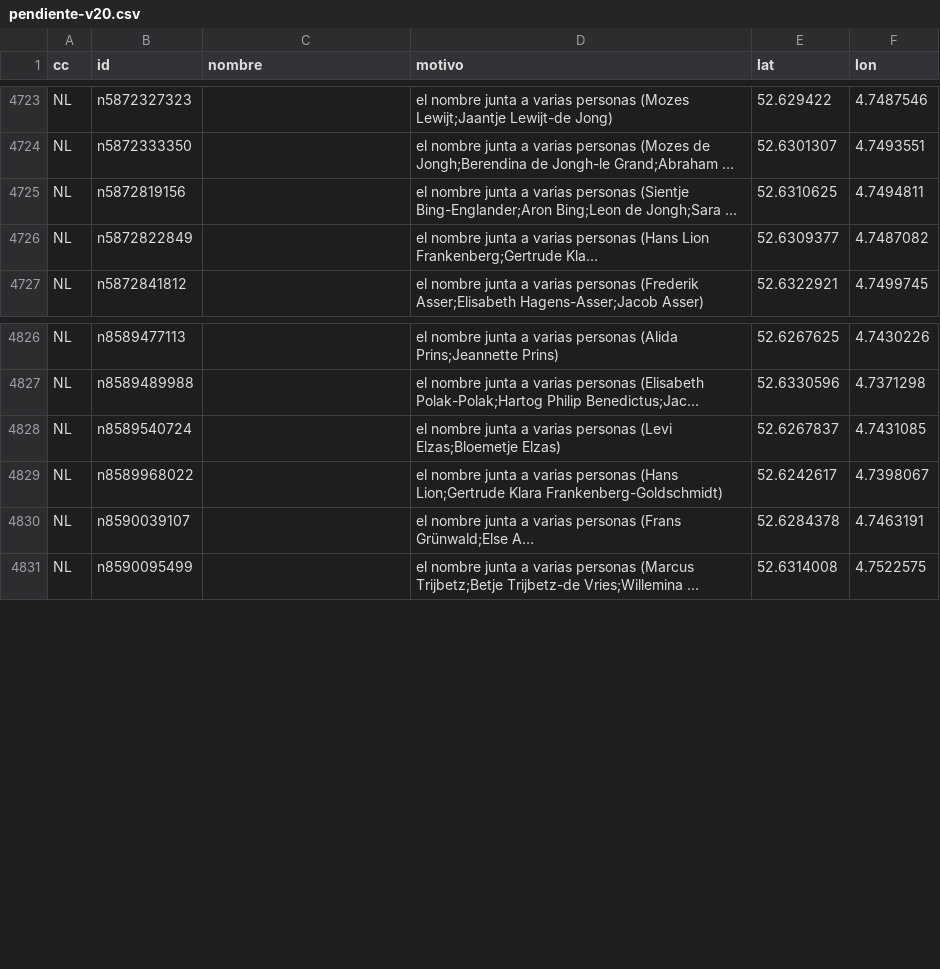
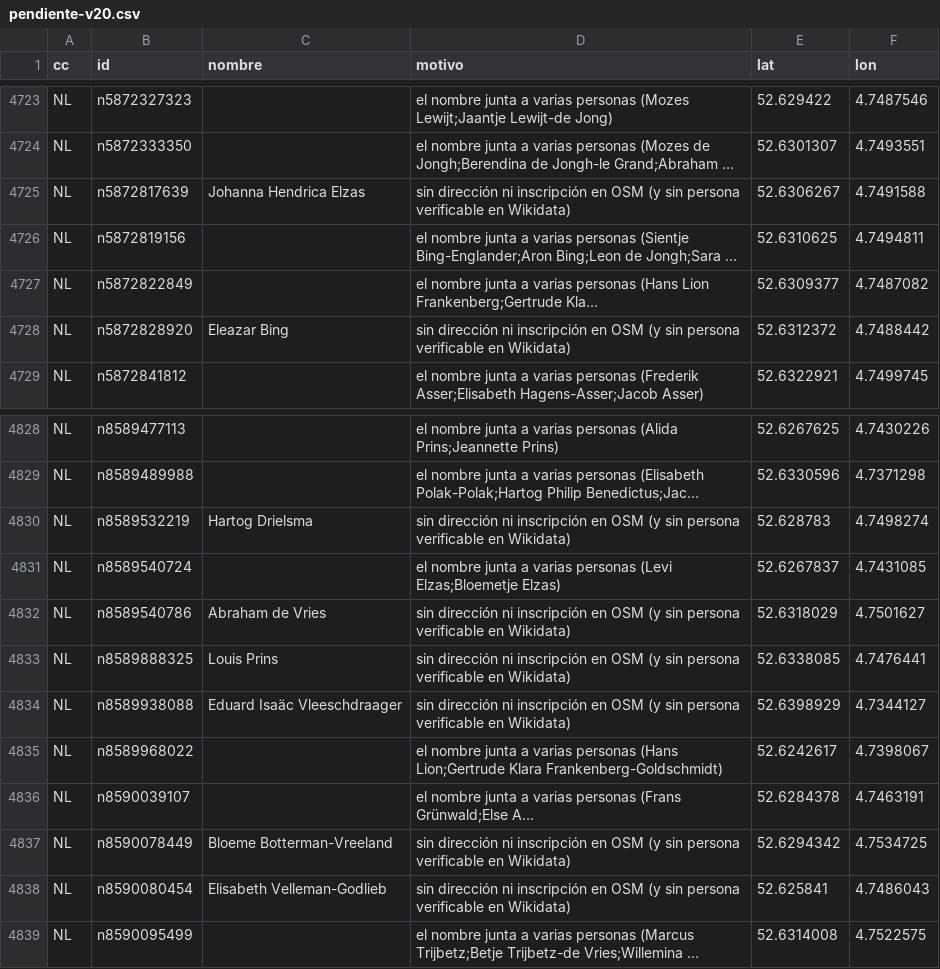
Before and after one commit to roquena71-a11y/kauffmann-list, a CSV file: pendiente-v20.csv, drawn as a sheet; only a part is shown, gaps mark what is left out; long unchanged cells end in …; the diff covers the shown part only; the diff names each change by its address in the sheet, - before the commit and + after, or states it on an @@ line.

```diff
--- a/pendiente-v20.csv
+++ b/pendiente-v20.csv
+row 4725: NL | n5872817639 | Johanna Hendrica Elzas | sin dirección ni inscripción en OSM (y sin persona verificable en Wikidata) | 52.6306267 | 4.7491588
+row 4728: NL | n5872828920 | Eleazar Bing | sin dirección ni inscripción en OSM (y sin persona verificable en Wikidata) | 52.6312372 | 4.7488442
+row 4830: NL | n8589532219 | Hartog Drielsma | sin dirección ni inscripción en OSM (y sin persona verificable en Wikidata) | 52.628783 | 4.7498274
+row 4832: NL | n8589540786 | Abraham de Vries | sin dirección ni inscripción en OSM (y sin persona verificable en Wikidata) | 52.6318029 | 4.7501627
+row 4833: NL | n8589888325 | Louis Prins | sin dirección ni inscripción en OSM (y sin persona verificable en Wikidata) | 52.6338085 | 4.7476441
+row 4834: NL | n8589938088 | Eduard Isaäc Vleeschdraager | sin dirección ni inscripción en OSM (y sin persona verificable en Wikidata) | 52.6398929 | 4.7344127
+row 4837: NL | n8590078449 | Bloeme Botterman-Vreeland | sin dirección ni inscripción en OSM (y sin persona verificable en Wikidata) | 52.6294342 | 4.7534725
+row 4838: NL | n8590080454 | Elisabeth Velleman-Godlieb | sin dirección ni inscripción en OSM (y sin persona verificable en Wikidata) | 52.625841 | 4.7486043
```
Also changed, not shown: 10 added rows elsewhere in this file, 11 other files.
